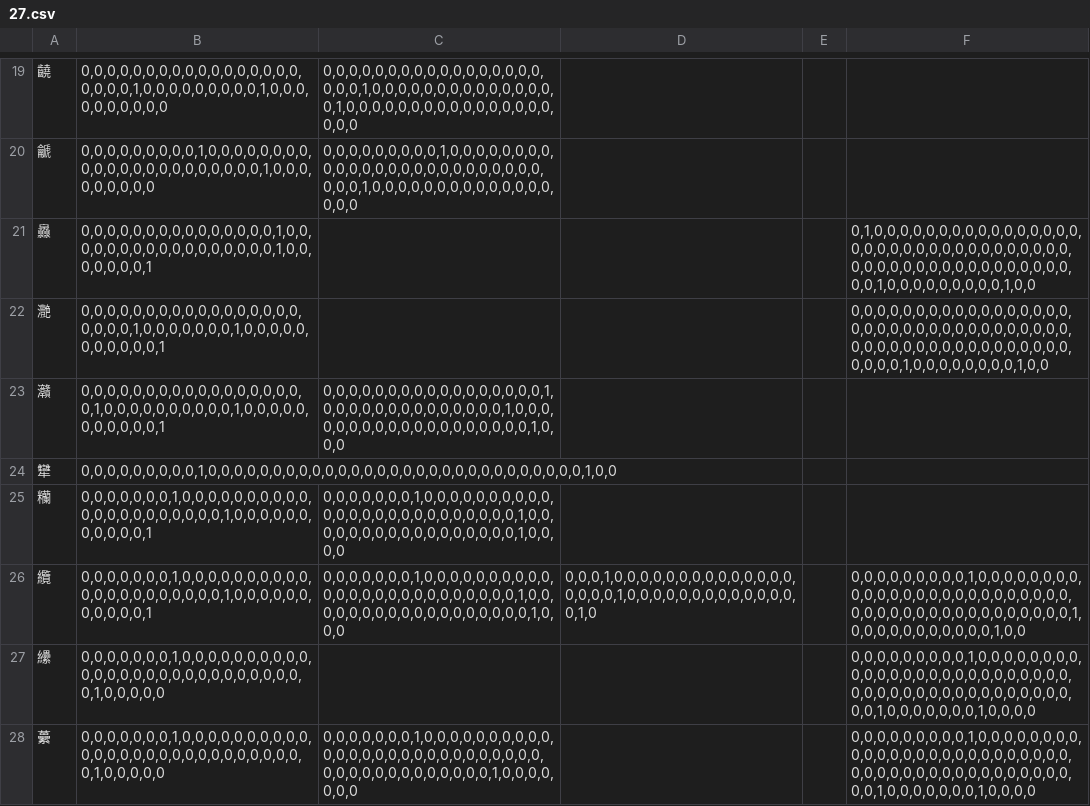
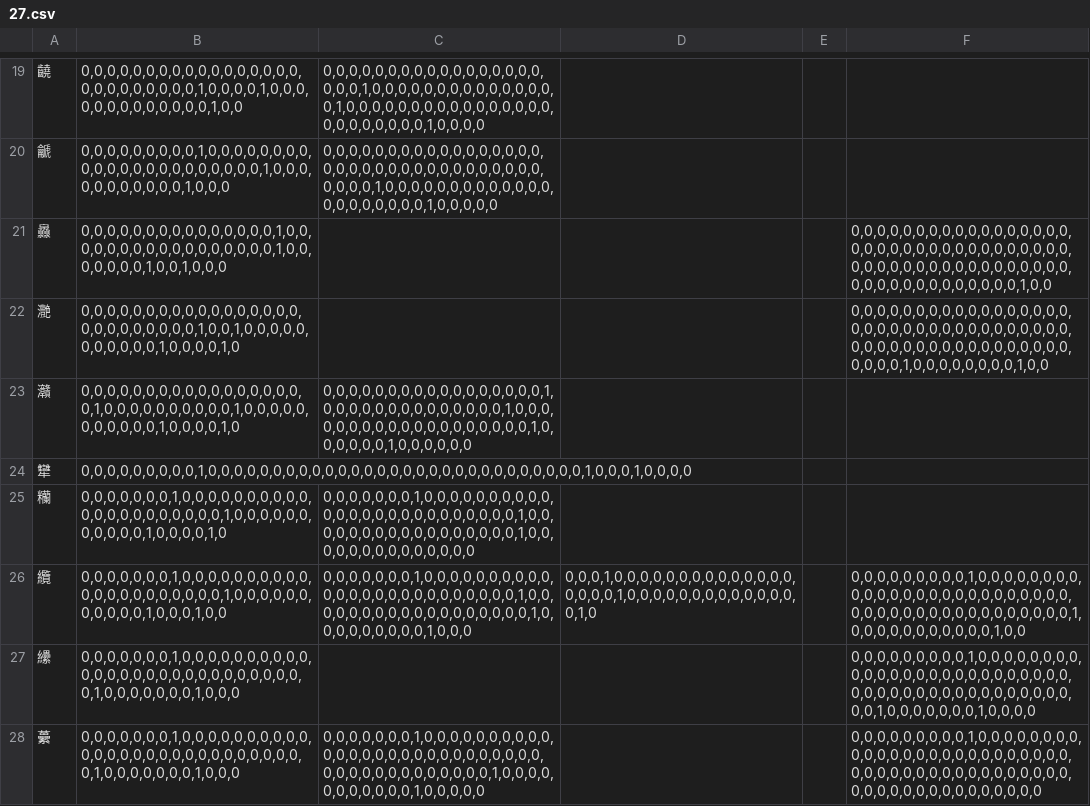
Before and after one commit to tayashigenori/dictionary, a CSV file: syllable_analyzer/feature_extractor/vector/27.csv, drawn as a sheet; only a part is shown, gaps mark what is left out; the diff covers the shown part only.

```diff
--- a/syllable_analyzer/feature_extractor/vector/27.csv
+++ b/syllable_analyzer/feature_extractor/vector/27.csv
@@ -19,10 +19,10 @@
-䶧	0,0,0,0,0,0,0,0,0,0,0,0,0,0,0,0,0,0,0,0,0,1,0,0,0,0,0,0,0,0,0,1,0,0,0,0,0,0,0,0,0,0	0,0,0,0,0,0,0,0,0,0,0,0,0,0,0,0,0,0,0,0,1,0,0,0,0,0,0,0,0,0,0,0,0,0,0,0,1,0,0,0,0,0,0,0,0,0,0,0,0,0,0,0,0,0,0,0			
-䶵	0,0,0,0,0,0,0,0,0,1,0,0,0,0,0,0,0,0,0,0,0,0,0,0,0,0,0,0,0,0,0,0,1,0,0,0,0,0,0,0,0,0	0,0,0,0,0,0,0,0,0,1,0,0,0,0,0,0,0,0,0,0,0,0,0,0,0,0,0,0,0,0,0,0,0,0,0,0,0,0,1,0,0,0,0,0,0,0,0,0,0,0,0,0,0,0,0,0			
-灥	0,0,0,0,0,0,0,0,0,0,0,0,0,0,0,1,0,0,0,0,0,0,0,0,0,0,0,0,0,0,0,0,0,1,0,0,0,0,0,0,0,1				0,1,0,0,0,0,0,0,0,0,0,0,0,0,0,0,0,0,0,0,0,0,0,0,0,0,0,0,0,0,0,0,0,0,0,0,0,0,0,0,0,0,0,0,0,0,0,0,0,0,0,0,0,0,1,0,0,0,0,0,0,0,0,0,1,0,0
-灧	0,0,0,0,0,0,0,0,0,0,0,0,0,0,0,0,0,0,0,0,0,1,0,0,0,0,0,0,0,1,0,0,0,0,0,0,0,0,0,0,0,1				0,0,0,0,0,0,0,0,0,0,0,0,0,0,0,0,0,0,0,0,0,0,0,0,0,0,0,0,0,0,0,0,0,0,0,0,0,0,0,0,0,0,0,0,0,0,0,0,0,0,0,0,0,0,0,1,0,0,0,0,0,0,0,0,1,0,0
-灨	0,0,0,0,0,0,0,0,0,0,0,0,0,0,0,0,0,0,1,0,0,0,0,0,0,0,0,0,0,1,0,0,0,0,0,0,0,0,0,0,0,1	0,0,0,0,0,0,0,0,0,0,0,0,0,0,0,0,0,1,0,0,0,0,0,0,0,0,0,0,0,0,0,0,1,0,0,0,0,0,0,0,0,0,0,0,0,0,0,0,0,0,0,0,1,0,0,0			
-犫	0,0,0,0,0,0,0,0,0,1,0,0,0,0,0,0,0,0,0,0,0,0,0,0,0,0,0,0,0,0,0,0,0,0,0,0,0,0,0,1,0,0				
-糷	0,0,0,0,0,0,0,1,0,0,0,0,0,0,0,0,0,0,0,0,0,0,0,0,0,0,0,0,0,1,0,0,0,0,0,0,0,0,0,0,0,1	0,0,0,0,0,0,0,1,0,0,0,0,0,0,0,0,0,0,0,0,0,0,0,0,0,0,0,0,0,0,0,0,0,1,0,0,0,0,0,0,0,0,0,0,0,0,0,0,0,0,0,1,0,0,0,0			
-纜	0,0,0,0,0,0,0,1,0,0,0,0,0,0,0,0,0,0,0,0,0,0,0,0,0,0,0,0,0,1,0,0,0,0,0,0,0,0,0,0,0,1	0,0,0,0,0,0,0,1,0,0,0,0,0,0,0,0,0,0,0,0,0,0,0,0,0,0,0,0,0,0,0,0,0,1,0,0,0,0,0,0,0,0,0,0,0,0,0,0,0,0,0,0,1,0,0,0	0,0,0,1,0,0,0,0,0,0,0,0,0,0,0,0,0,0,0,0,0,0,1,0,0,0,0,0,0,0,0,0,0,0,0,0,0,1,0		0,0,0,0,0,0,0,0,0,1,0,0,0,0,0,0,0,0,0,0,0,0,0,0,0,0,0,0,0,0,0,0,0,0,0,0,0,0,0,0,0,0,0,0,0,0,0,0,0,0,0,0,1,0,0,0,0,0,0,0,0,0,0,0,1,0,0
-纝	0,0,0,0,0,0,0,1,0,0,0,0,0,0,0,0,0,0,0,0,0,0,0,0,0,0,0,0,0,0,0,0,0,0,0,0,1,0,0,0,0,0				0,0,0,0,0,0,0,0,0,1,0,0,0,0,0,0,0,0,0,0,0,0,0,0,0,0,0,0,0,0,0,0,0,0,0,0,0,0,0,0,0,0,0,0,0,0,0,0,0,0,0,0,0,0,1,0,0,0,0,0,0,0,1,0,0,0,0
-虆	0,0,0,0,0,0,0,1,0,0,0,0,0,0,0,0,0,0,0,0,0,0,0,0,0,0,0,0,0,0,0,0,0,0,0,0,1,0,0,0,0,0	0,0,0,0,0,0,0,1,0,0,0,0,0,0,0,0,0,0,0,0,0,0,0,0,0,0,0,0,0,0,0,0,0,0,0,0,0,0,0,0,0,0,0,0,0,0,0,0,1,0,0,0,0,0,0,0			0,0,0,0,0,0,0,0,0,1,0,0,0,0,0,0,0,0,0,0,0,0,0,0,0,0,0,0,0,0,0,0,0,0,0,0,0,0,0,0,0,0,0,0,0,0,0,0,0,0,0,0,0,0,1,0,0,0,0,0,0,0,1,0,0,0,0
+䶧	0,0,0,0,0,0,0,0,0,0,0,0,0,0,0,0,0,0,0,0,0,0,0,0,0,0,1,0,0,0,0,1,0,0,0,0,0,0,0,0,0,0,0,0,0,1,0,0	0,0,0,0,0,0,0,0,0,0,0,0,0,0,0,0,0,0,0,0,1,0,0,0,0,0,0,0,0,0,0,0,0,0,0,0,1,0,0,0,0,0,0,0,0,0,0,0,0,0,0,0,0,0,0,0,0,0,0,0,0,1,0,0,0,0			
+䶵	0,0,0,0,0,0,0,0,0,1,0,0,0,0,0,0,0,0,0,0,0,0,0,0,0,0,0,0,0,0,0,0,1,0,0,0,0,0,0,0,0,0,0,0,1,0,0,0	0,0,0,0,0,0,0,0,0,0,0,0,0,0,0,0,0,0,0,0,0,0,0,0,0,0,0,0,0,0,0,0,0,0,0,0,0,0,1,0,0,0,0,0,0,0,0,0,0,0,0,0,0,0,0,0,0,0,0,0,1,0,0,0,0,0			
+灥	0,0,0,0,0,0,0,0,0,0,0,0,0,0,0,1,0,0,0,0,0,0,0,0,0,0,0,0,0,0,0,0,0,1,0,0,0,0,0,0,0,1,0,0,1,0,0,0				0,0,0,0,0,0,0,0,0,0,0,0,0,0,0,0,0,0,0,0,0,0,0,0,0,0,0,0,0,0,0,0,0,0,0,0,0,0,0,0,0,0,0,0,0,0,0,0,0,0,0,0,0,0,0,0,0,0,0,0,0,0,0,0,1,0,0
+灧	0,0,0,0,0,0,0,0,0,0,0,0,0,0,0,0,0,0,0,0,0,0,0,0,0,0,1,0,0,1,0,0,0,0,0,0,0,0,0,0,0,1,0,0,0,0,1,0				0,0,0,0,0,0,0,0,0,0,0,0,0,0,0,0,0,0,0,0,0,0,0,0,0,0,0,0,0,0,0,0,0,0,0,0,0,0,0,0,0,0,0,0,0,0,0,0,0,0,0,0,0,0,0,1,0,0,0,0,0,0,0,0,1,0,0
+灨	0,0,0,0,0,0,0,0,0,0,0,0,0,0,0,0,0,0,1,0,0,0,0,0,0,0,0,0,0,1,0,0,0,0,0,0,0,0,0,0,0,1,0,0,0,0,1,0	0,0,0,0,0,0,0,0,0,0,0,0,0,0,0,0,0,1,0,0,0,0,0,0,0,0,0,0,0,0,0,0,1,0,0,0,0,0,0,0,0,0,0,0,0,0,0,0,0,0,0,0,1,0,0,0,0,0,0,1,0,0,0,0,0,0			
+犫	0,0,0,0,0,0,0,0,0,1,0,0,0,0,0,0,0,0,0,0,0,0,0,0,0,0,0,0,0,0,0,0,0,0,0,0,0,0,0,1,0,0,0,1,0,0,0,0				
+糷	0,0,0,0,0,0,0,1,0,0,0,0,0,0,0,0,0,0,0,0,0,0,0,0,0,0,0,0,0,1,0,0,0,0,0,0,0,0,0,0,0,1,0,0,0,0,1,0	0,0,0,0,0,0,0,1,0,0,0,0,0,0,0,0,0,0,0,0,0,0,0,0,0,0,0,0,0,0,0,0,0,1,0,0,0,0,0,0,0,0,0,0,0,0,0,0,0,0,0,1,0,0,0,0,0,0,0,0,0,0,0,0,0,0			
+纜	0,0,0,0,0,0,0,1,0,0,0,0,0,0,0,0,0,0,0,0,0,0,0,0,0,0,0,0,0,1,0,0,0,0,0,0,0,0,0,0,0,1,0,0,0,1,0,0	0,0,0,0,0,0,0,1,0,0,0,0,0,0,0,0,0,0,0,0,0,0,0,0,0,0,0,0,0,0,0,0,0,1,0,0,0,0,0,0,0,0,0,0,0,0,0,0,0,0,0,0,1,0,0,0,0,0,0,0,0,0,1,0,0,0	0,0,0,1,0,0,0,0,0,0,0,0,0,0,0,0,0,0,0,0,0,0,1,0,0,0,0,0,0,0,0,0,0,0,0,0,0,1,0		0,0,0,0,0,0,0,0,0,1,0,0,0,0,0,0,0,0,0,0,0,0,0,0,0,0,0,0,0,0,0,0,0,0,0,0,0,0,0,0,0,0,0,0,0,0,0,0,0,0,0,0,1,0,0,0,0,0,0,0,0,0,0,0,1,0,0
+纝	0,0,0,0,0,0,0,1,0,0,0,0,0,0,0,0,0,0,0,0,0,0,0,0,0,0,0,0,0,0,0,0,0,0,0,0,1,0,0,0,0,0,0,0,1,0,0,0				0,0,0,0,0,0,0,0,0,1,0,0,0,0,0,0,0,0,0,0,0,0,0,0,0,0,0,0,0,0,0,0,0,0,0,0,0,0,0,0,0,0,0,0,0,0,0,0,0,0,0,0,0,0,1,0,0,0,0,0,0,0,1,0,0,0,0
+虆	0,0,0,0,0,0,0,1,0,0,0,0,0,0,0,0,0,0,0,0,0,0,0,0,0,0,0,0,0,0,0,0,0,0,0,0,1,0,0,0,0,0,0,0,1,0,0,0	0,0,0,0,0,0,0,1,0,0,0,0,0,0,0,0,0,0,0,0,0,0,0,0,0,0,0,0,0,0,0,0,0,0,0,0,0,0,0,0,0,0,0,0,0,0,0,0,1,0,0,0,0,0,0,0,0,0,0,0,1,0,0,0,0,0			0,0,0,0,0,0,0,0,0,1,0,0,0,0,0,0,0,0,0,0,0,0,0,0,0,0,0,0,0,0,0,0,0,0,0,0,0,0,0,0,0,0,0,0,0,0,0,0,0,0,0,0,0,0,0,0,0,0,0,0,0,0,0,0,0,0,0
```
Also changed, not shown: 115 edited cells elsewhere in this file, syllable_analyzer/feature_extractor/vector/2.csv, syllable_analyzer/feature_extractor/vector/25.csv, 26 other files.
